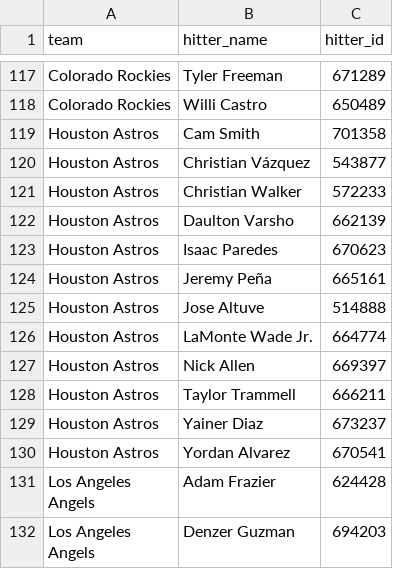
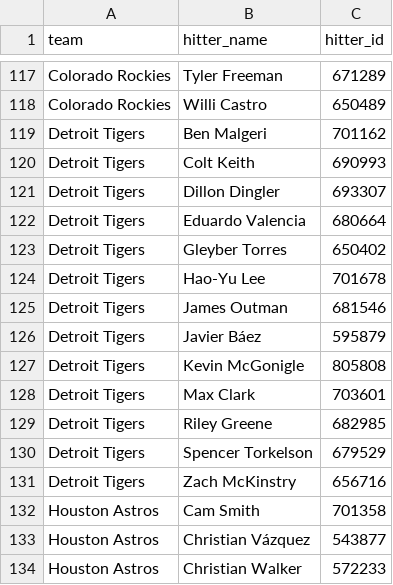
Before and after one commit to syocum9422-blip/sports_model_site, a CSV file: data/mlb/lineups_with_ids.csv, drawn as a sheet; only a part is shown, gaps mark what is left out; the shorter side is filled out with more unchanged rows; the diff covers the shown part only.

```diff
--- a/data/mlb/lineups_with_ids.csv
+++ b/data/mlb/lineups_with_ids.csv
@@ -118,2 +118,15 @@ Colorado Rockies,Tyler Freeman,671289
 Colorado Rockies,Willi Castro,650489
+Detroit Tigers,Ben Malgeri,701162
+Detroit Tigers,Colt Keith,690993
+Detroit Tigers,Dillon Dingler,693307
+Detroit Tigers,Eduardo Valencia,680664
+Detroit Tigers,Gleyber Torres,650402
+Detroit Tigers,Hao-Yu Lee,701678
+Detroit Tigers,James Outman,681546
+Detroit Tigers,Javier Báez,595879
+Detroit Tigers,Kevin McGonigle,805808
+Detroit Tigers,Max Clark,703601
+Detroit Tigers,Riley Greene,682985
+Detroit Tigers,Spencer Torkelson,679529
+Detroit Tigers,Zach McKinstry,656716
 Houston Astros,Cam Smith,701358
```
Also changed, not shown: 13 added rows elsewhere in this file, data/mlb/lines_today.csv, data/mlb/tracked_plays.csv, 1 other file.
